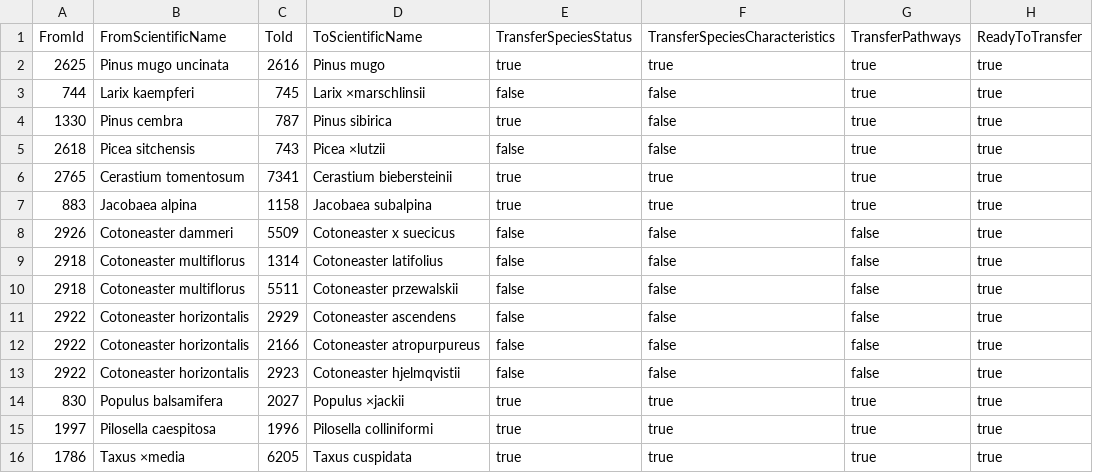
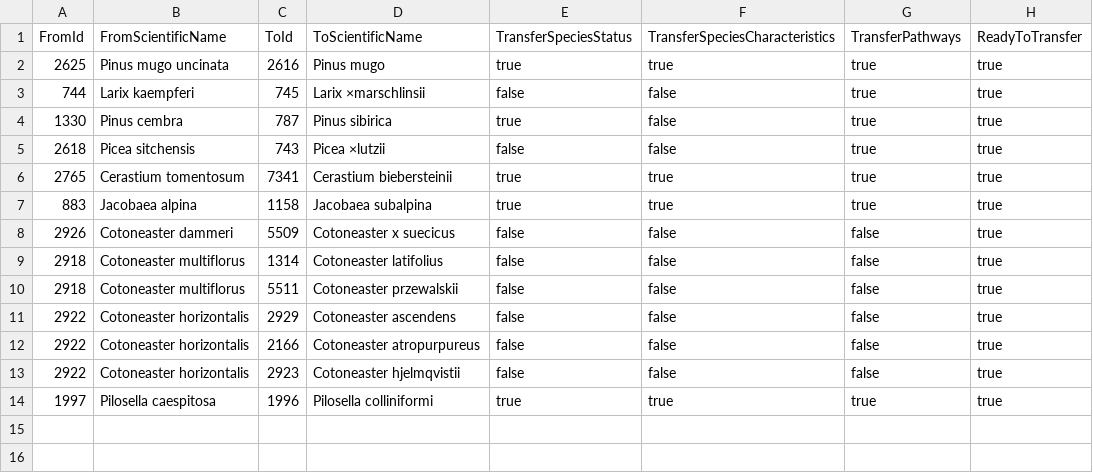
Before and after one commit to Artsdatabanken/Fremmedartsbase2023, a CSV file: SwissKnife/Importfiler/TransferData.csv, drawn as a sheet; the diff names each change by its address in the sheet, - before the commit and + after, or states it on an @@ line.

```diff
--- a/SwissKnife/Importfiler/TransferData.csv
+++ b/SwissKnife/Importfiler/TransferData.csv
-row 14: 830 | Populus balsamifera | 2027 | Populus ×jackii | true | true | true | true
-row 16: 1786 | Taxus ×media | 6205 | Taxus cuspidata | true | true | true | true
```
Also changed, not shown: 5 other files.
